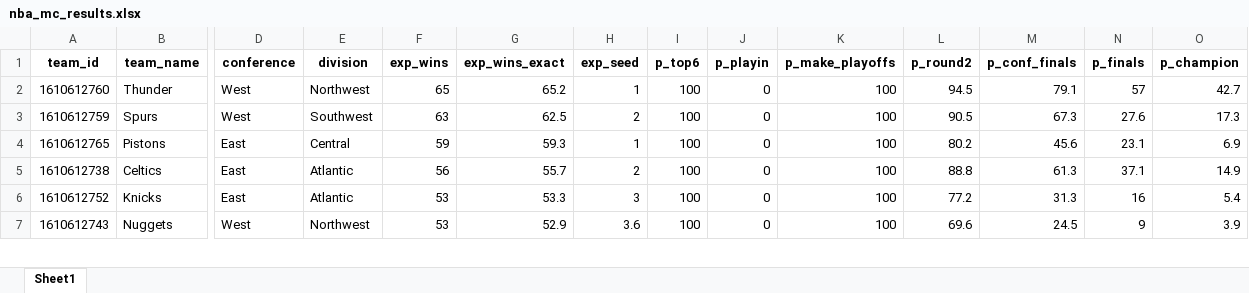
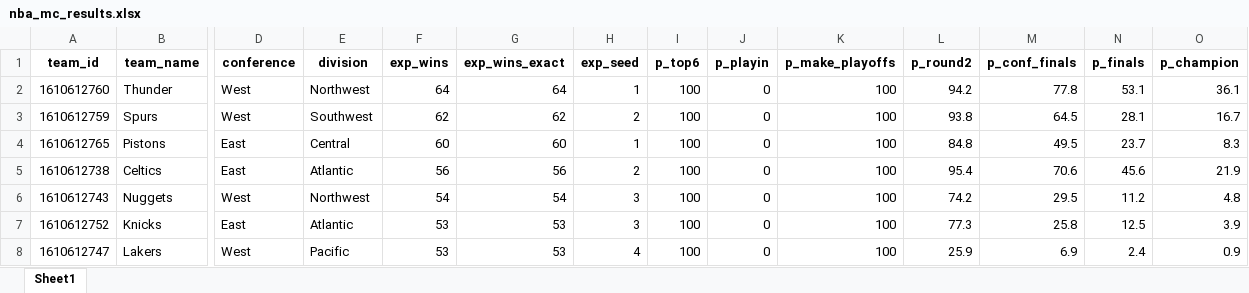
Before and after one commit to egomaniacsfantasy/oddsgodslanding, an Excel workbook: nba/public/data/nba_mc_results.xlsx, sheet Sheet1, drawn as a sheet; only a part is shown, gaps mark what is left out; values as stored, in another font and other column widths than the file's, no borders; removed rows and columns are numbered as before the commit, all else as after; rows hold the shown columns only; the diff covers the shown part only; the diff names each change by its address in the sheet, - before the commit and + after, or states it on an @@ line.

```diff
--- a/nba/public/data/nba_mc_results.xlsx (sheet Sheet1)
+++ b/nba/public/data/nba_mc_results.xlsx (sheet Sheet1)
-F2 (exp_wins): 65
+F2 (exp_wins): 64
-G2 (exp_wins_exact): 65.2
+G2 (exp_wins_exact): 64
-L2 (p_round2): 94.5
+L2 (p_round2): 94.2
-M2 (p_conf_finals): 79.1
+M2 (p_conf_finals): 77.8
-N2 (p_finals): 57
+N2 (p_finals): 53.1
-O2 (p_champion): 42.7
+O2 (p_champion): 36.1
-F3 (exp_wins): 63
+F3 (exp_wins): 62
-G3 (exp_wins_exact): 62.5
+G3 (exp_wins_exact): 62
-L3 (p_round2): 90.5
+L3 (p_round2): 93.8
-M3 (p_conf_finals): 67.3
+M3 (p_conf_finals): 64.5
-N3 (p_finals): 27.6
+N3 (p_finals): 28.1
-O3 (p_champion): 17.3
+O3 (p_champion): 16.7
-F4 (exp_wins): 59
+F4 (exp_wins): 60
-G4 (exp_wins_exact): 59.3
+G4 (exp_wins_exact): 60
-L4 (p_round2): 80.2
+L4 (p_round2): 84.8
-M4 (p_conf_finals): 45.6
+M4 (p_conf_finals): 49.5
-N4 (p_finals): 23.1
+N4 (p_finals): 23.7
-O4 (p_champion): 6.9
+O4 (p_champion): 8.3
-G5 (exp_wins_exact): 55.7
+G5 (exp_wins_exact): 56
-L5 (p_round2): 88.8
+L5 (p_round2): 95.4
-M5 (p_conf_finals): 61.3
+M5 (p_conf_finals): 70.6
-N5 (p_finals): 37.1
+N5 (p_finals): 45.6
-O5 (p_champion): 14.9
+O5 (p_champion): 21.9
+row 6: 1610612743 | Nuggets | West | Northwest | 54 | 54 | 3 | 100 | 0 | 100 | 74.2 | 29.5 | 11.2 | 4.8
-G7 (exp_wins_exact): 53.3
+G7 (exp_wins_exact): 53
-L7 (p_round2): 77.2
+L7 (p_round2): 77.3
-M7 (p_conf_finals): 31.3
+M7 (p_conf_finals): 25.8
-N7 (p_finals): 16
+N7 (p_finals): 12.5
-O7 (p_champion): 5.4
+O7 (p_champion): 3.9
-row 7: 1610612743 | Nuggets | West | Northwest | 53 | 52.9 | 3.6 | 100 | 0 | 100 | 69.6 | 24.5 | 9 | 3.9
+row 8: 1610612747 | Lakers | West | Pacific | 53 | 53 | 4 | 100 | 0 | 100 | 25.9 | 6.9 | 2.4 | 0.9
```
Also changed, not shown: 3 added rows, 4 removed rows and 89 edited cells elsewhere in this sheet, nba/public/data/nba_roster_bpm.xlsx, nba/public/data/nba_schedule_remaining.xlsx, 13 other files.
